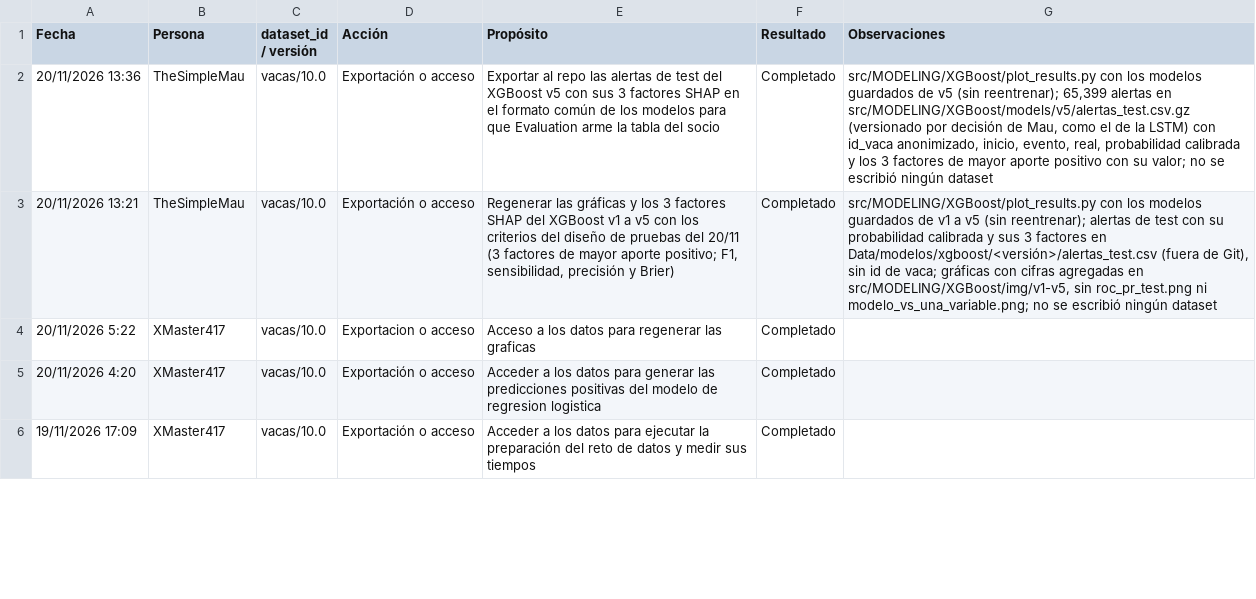
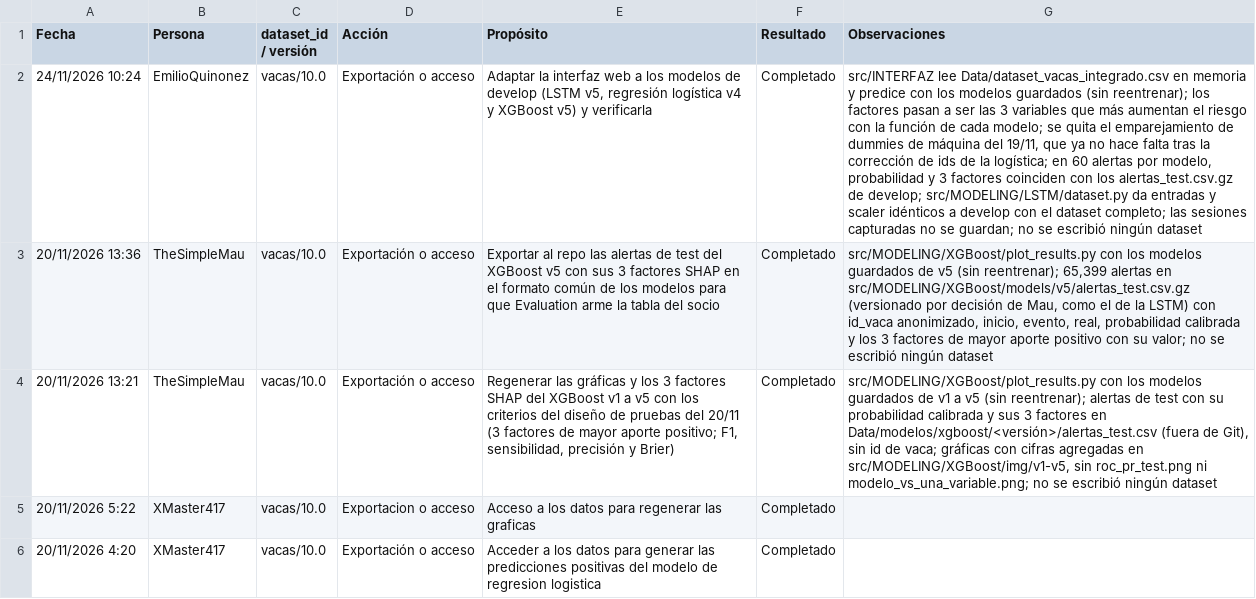
Before and after one commit to EmilioQuinonez/VACAS_IA, a CSV file: docs/data_audit_logs.csv, drawn as a sheet; only a part is shown; the shorter side is filled out with more unchanged rows; the diff names each change by its address in the sheet, - before the commit and + after, or states it on an @@ line.

Commit message:
update: registra en la bitácora la adaptación de la interfaz

```diff
--- a/docs/data_audit_logs.csv
+++ b/docs/data_audit_logs.csv
+row 2: 24/11/2026 10:24 | EmilioQuinonez | vacas/10.0 | Exportación o acceso | Adaptar la interfaz web a los modelos de develop (LSTM v5, regresión logística v4 y XGBoost v5) y verificarla | Completado | src/INTERFAZ lee Data/dataset_vacas_integrado.csv en memoria y predice con los modelos guardados (sin reentrenar); los factores pasan a ser las 3 variables que más aumentan el riesgo con la función de cada modelo; se quita el emparejamiento de dummies de máquina del 19/11, que ya no hace falta tras la corrección de ids de la logística; en 60 alertas por modelo, probabilidad y 3 factores coinciden con los alertas_test.csv.gz de develop; src/MODELING/LSTM/dataset.py da entradas y scaler idénticos a develop con el dataset completo; las sesiones capturadas no se guardan; no se escribió ningún dataset
```
